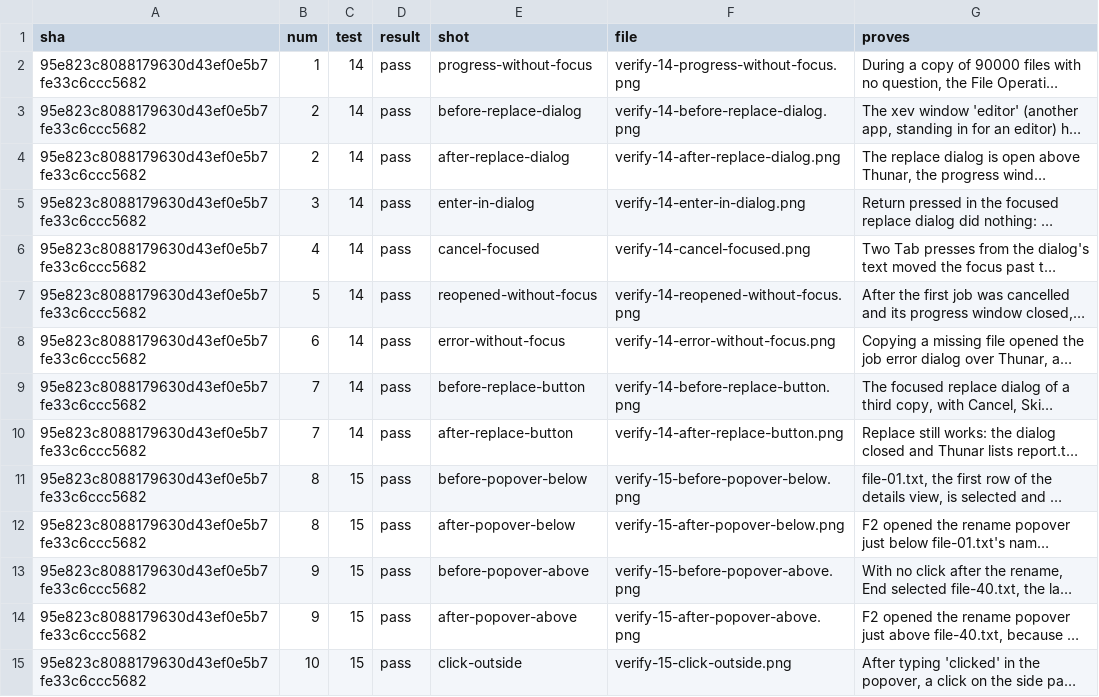
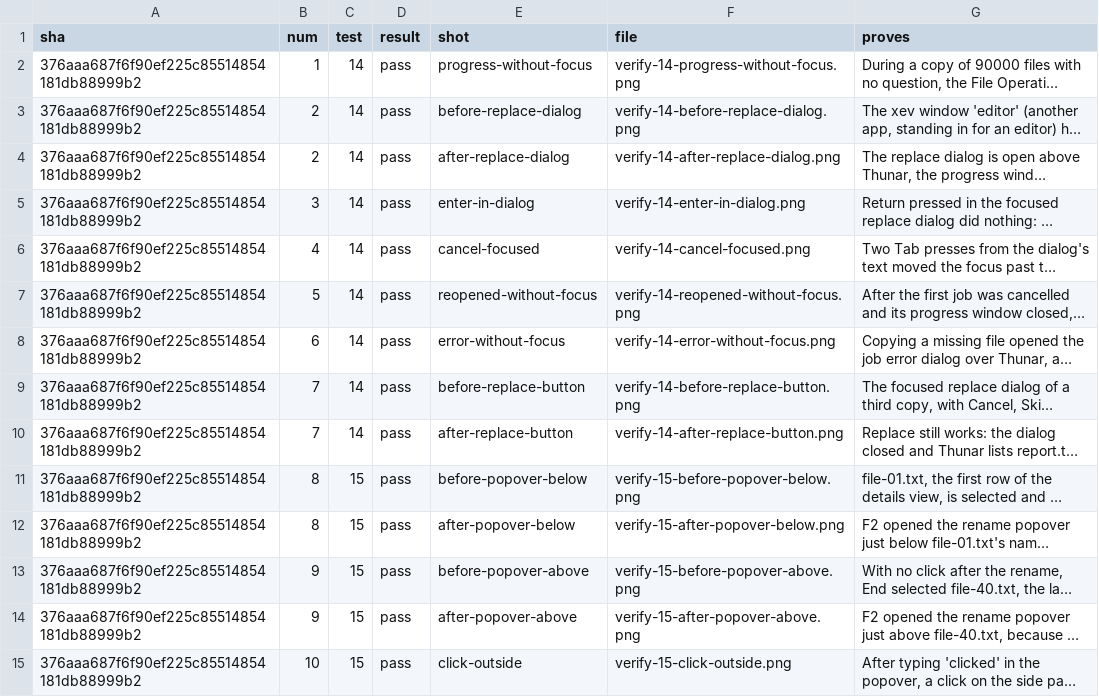
Before and after one commit to alexhu98/thunar, a TSV file: pr-87/verify.tsv, drawn as a sheet; only a part is shown; long unchanged cells end in …; the diff covers the shown part only; the diff names each change by its address in the sheet, - before the commit and + after, or states it on an @@ line.

```diff
--- a/pr-87/verify.tsv
+++ b/pr-87/verify.tsv
-A2:A15 (sha): 95e823c8088179630d43ef0e5b7fe33c6ccc5682
+A2:A15 (sha): 376aaa687f6f90ef225c85514854181db88999b2
```
Also changed, not shown: 77 edited cells elsewhere in this file.
